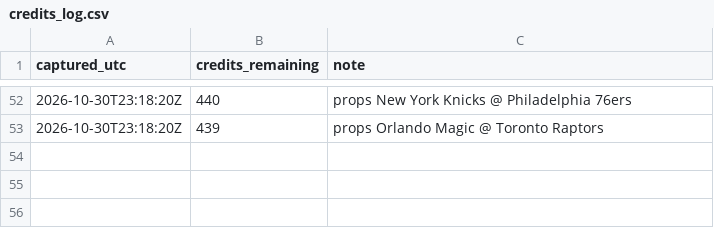
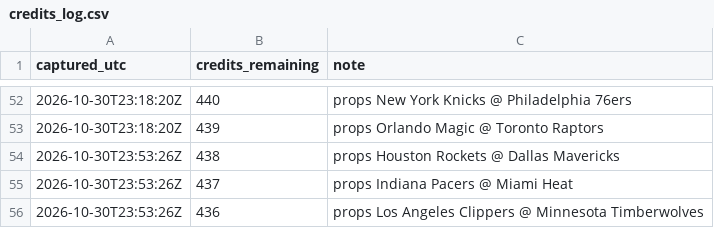
Before and after one commit to kanyewestlover55/beat_ye_bookie, a CSV file: data/credits_log.csv, drawn as a sheet; only a part is shown, gaps mark what is left out; the diff names each change by its address in the sheet, - before the commit and + after, or states it on an @@ line.

```diff
--- a/data/credits_log.csv
+++ b/data/credits_log.csv
+row 54: 2026-10-30T23:53:26Z | 438 | props Houston Rockets @ Dallas Mavericks
+row 55: 2026-10-30T23:53:26Z | 437 | props Indiana Pacers @ Miami Heat
+row 56: 2026-10-30T23:53:26Z | 436 | props Los Angeles Clippers @ Minnesota Timberwolves
```
Also changed, not shown: 2 other files.
